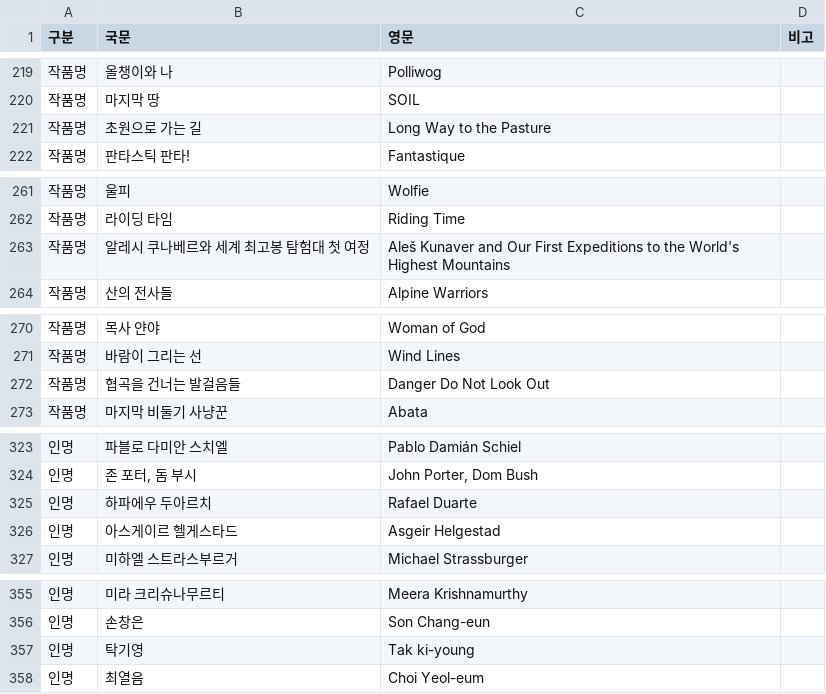
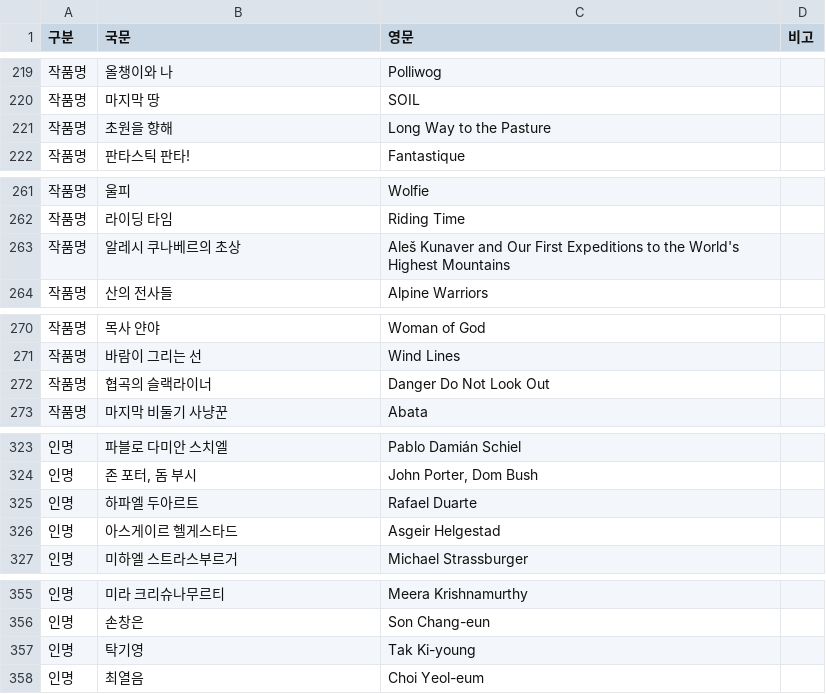
Before and after one commit to umffpublishing/umff-review-, a CSV file: glossary/proper-nouns.csv, drawn as a sheet; only a part is shown, gaps mark what is left out; the diff covers the shown part only.

```diff
--- a/glossary/proper-nouns.csv
+++ b/glossary/proper-nouns.csv
@@ -220,3 +220,3 @@
 작품명,마지막 땅,SOIL,
-작품명,초원으로 가는 길,Long Way to the Pasture,
+작품명,초원을 향해,Long Way to the Pasture,
 작품명,판타스틱 판타!,Fantastique,
@@ -262,3 +262,3 @@
 작품명,라이딩 타임,Riding Time,
-작품명,알레시 쿠나베르와 세계 최고봉 탐험대 첫 여정,Aleš Kunaver and Our First Expeditions to the World's Highest Mountains,
+작품명,알레시 쿠나베르의 초상,Aleš Kunaver and Our First Expeditions to the World's Highest Mountains,
 작품명,산의 전사들,Alpine Warriors,
@@ -271,3 +271,3 @@
 작품명,바람이 그리는 선,Wind Lines,
-작품명,협곡을 건너는 발걸음들,Danger Do Not Look Out,
+작품명,협곡의 슬랙라이너,Danger Do Not Look Out,
 작품명,마지막 비둘기 사냥꾼,Abata,
@@ -324,3 +324,3 @@
 인명,"존 포터, 돔 부시","John Porter, Dom Bush",
-인명,하파에우 두아르치,Rafael Duarte,
+인명,하파엘 두아르트,Rafael Duarte,
 인명,아스게이르 헬게스타드,Asgeir Helgestad,
@@ -356,3 +356,3 @@
 인명,손창은,Son Chang-eun,
-인명,탁기영,Tak ki-young,
+인명,탁기영,Tak Ki-young,
 인명,최열음,Choi Yeol-eum,
```
Also changed, not shown: 18 added rows and 15 edited cells elsewhere in this file.
